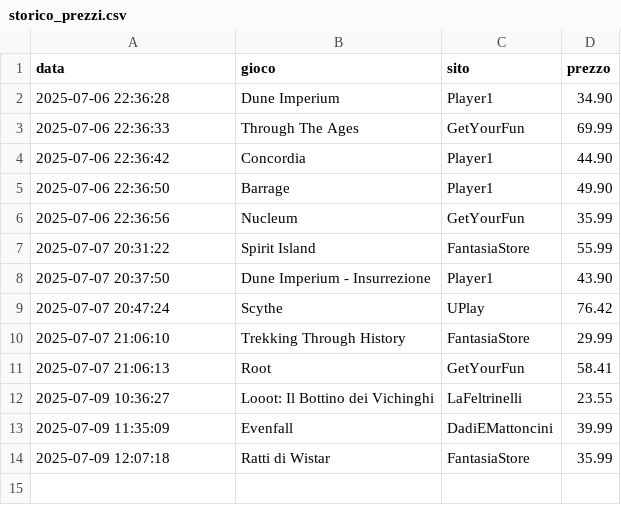
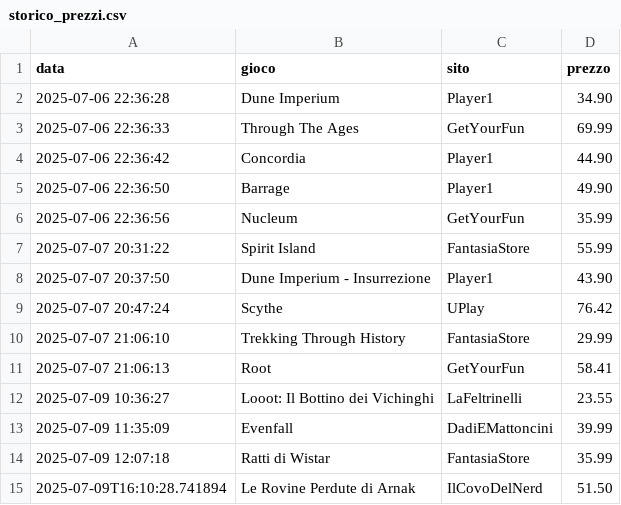
Before and after one commit to gigifacile/BGPrices, a CSV file: storico_prezzi.csv, drawn as a sheet.

Commit message:
Aggiorna soglia minima e storico prezzi

```diff
--- a/storico_prezzi.csv
+++ b/storico_prezzi.csv
@@ -14 +14,2 @@ data,gioco,sito,prezzo
 2025-07-09 12:07:18,Ratti di Wistar,FantasiaStore,35.99
+2025-07-09T16:10:28.741894,Le Rovine Perdute di Arnak,IlCovoDelNerd,51.50
```
Also changed, not shown: 1 other file.
